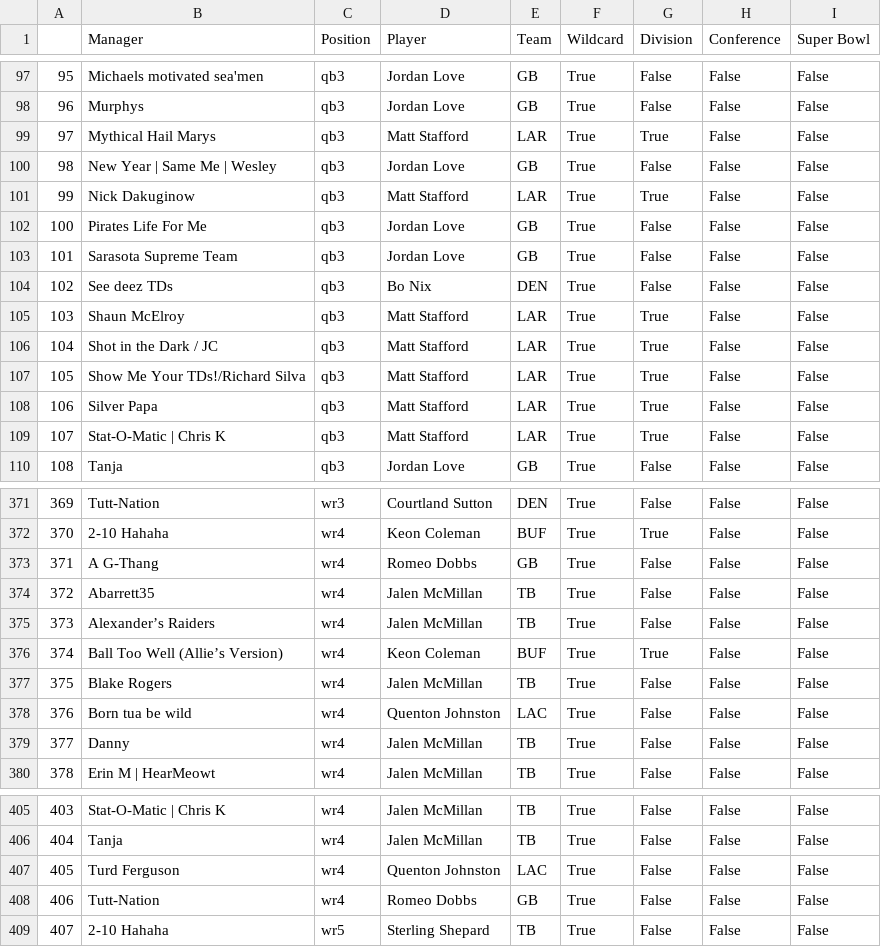
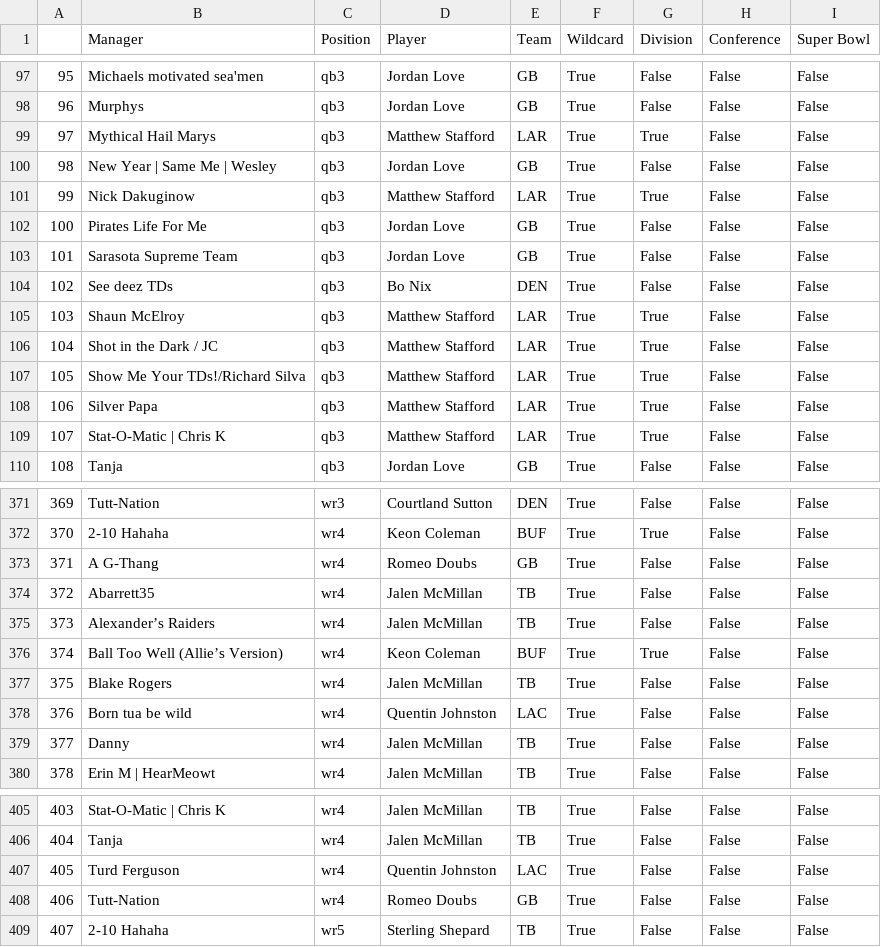
Before and after one commit to erincmurphy83/FFPE25, a CSV file: data/managers_games.csv, drawn as a sheet; only a part is shown, gaps mark what is left out; the diff covers the shown part only.

```diff
--- a/data/managers_games.csv
+++ b/data/managers_games.csv
@@ -98,5 +98,5 @@
 96,Murphys,qb3,Jordan Love,GB,True,False,False,False
-97,Mythical Hail Marys,qb3,Matt Stafford,LAR,True,True,False,False
+97,Mythical Hail Marys,qb3,Matthew Stafford,LAR,True,True,False,False
 98,New Year |  Same Me | Wesley ,qb3,Jordan Love,GB,True,False,False,False
-99,Nick Dakuginow,qb3,Matt Stafford,LAR,True,True,False,False
+99,Nick Dakuginow,qb3,Matthew Stafford,LAR,True,True,False,False
 100,Pirates Life For Me ,qb3,Jordan Love,GB,True,False,False,False
@@ -104,7 +104,7 @@
 102,See deez TDs,qb3,Bo Nix,DEN,True,False,False,False
-103,Shaun McElroy,qb3,Matt Stafford,LAR,True,True,False,False
-104,Shot in the Dark / JC,qb3,Matt Stafford,LAR,True,True,False,False
-105,Show Me Your TDs!/Richard Silva,qb3,Matt Stafford,LAR,True,True,False,False
-106,Silver Papa,qb3,Matt Stafford,LAR,True,True,False,False
-107,Stat-O-Matic | Chris K,qb3,Matt Stafford,LAR,True,True,False,False
+103,Shaun McElroy,qb3,Matthew Stafford,LAR,True,True,False,False
+104,Shot in the Dark / JC,qb3,Matthew Stafford,LAR,True,True,False,False
+105,Show Me Your TDs!/Richard Silva,qb3,Matthew Stafford,LAR,True,True,False,False
+106,Silver Papa,qb3,Matthew Stafford,LAR,True,True,False,False
+107,Stat-O-Matic | Chris K,qb3,Matthew Stafford,LAR,True,True,False,False
 108,Tanja,qb3,Jordan Love,GB,True,False,False,False
@@ -372,3 +372,3 @@
 370,2-10 Hahaha,wr4,Keon Coleman,BUF,True,True,False,False
-371,A G-Thang,wr4,Romeo Dobbs,GB,True,False,False,False
+371,A G-Thang,wr4,Romeo Doubs,GB,True,False,False,False
 372,Abarrett35,wr4,Jalen McMillan,TB,True,False,False,False
@@ -377,3 +377,3 @@
 375,Blake Rogers,wr4,Jalen McMillan,TB,True,False,False,False
-376,Born tua be wild ,wr4,Quenton Johnston,LAC,True,False,False,False
+376,Born tua be wild ,wr4,Quentin Johnston,LAC,True,False,False,False
 377,Danny,wr4,Jalen McMillan,TB,True,False,False,False
@@ -406,4 +406,4 @@
 404,Tanja,wr4,Jalen McMillan,TB,True,False,False,False
-405,Turd Ferguson,wr4,Quenton Johnston,LAC,True,False,False,False
-406,Tutt-Nation,wr4,Romeo Dobbs,GB,True,False,False,False
+405,Turd Ferguson,wr4,Quentin Johnston,LAC,True,False,False,False
+406,Tutt-Nation,wr4,Romeo Doubs,GB,True,False,False,False
 407,2-10 Hahaha,wr5,Sterling Shepard,TB,True,False,False,False
```
Also changed, not shown: 23 edited cells elsewhere in this file, data/total_points.csv.
